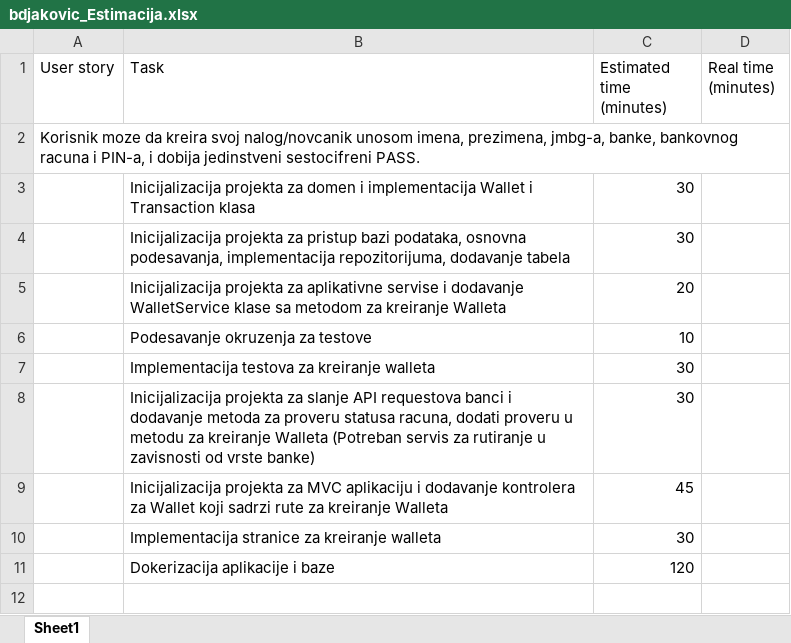
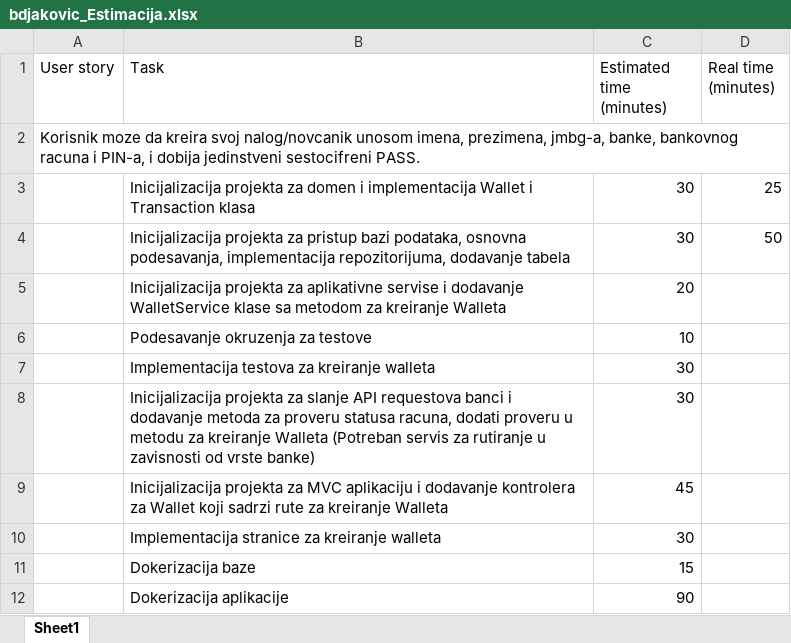
Before and after one commit to brankodjakovic96/WebWallet, an Excel workbook: bdjakovic_Estimacija.xlsx, sheet Sheet1, drawn as a sheet; values as stored, in another font and other column widths than the file's, no borders; removed rows and columns are numbered as before the commit, all else as after; the diff names each change by its address in the sheet, - before the commit and + after, or states it on an @@ line.

Commit message:
Implemented domain and data access.

```diff
--- a/bdjakovic_Estimacija.xlsx (sheet Sheet1)
+++ b/bdjakovic_Estimacija.xlsx (sheet Sheet1)
-D3 (Real time (minutes)): (empty)
+D3 (Real time (minutes)): 25
-D4 (Real time (minutes)): (empty)
+D4 (Real time (minutes)): 50
-row 11:  | Dokerizacija aplikacije i baze | 120
+row 11:  | Dokerizacija baze | 15
+row 12:  | Dokerizacija aplikacije | 90
```
Also changed, not shown: 22 other files.
